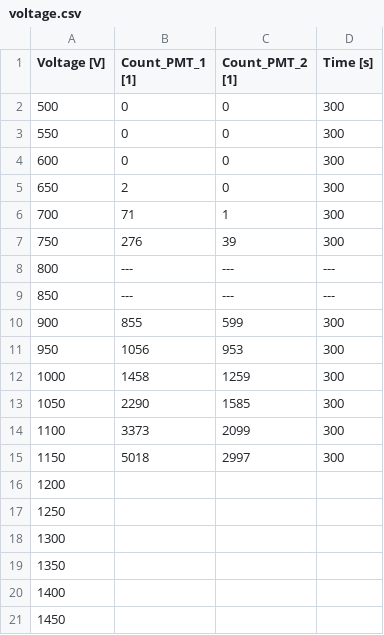
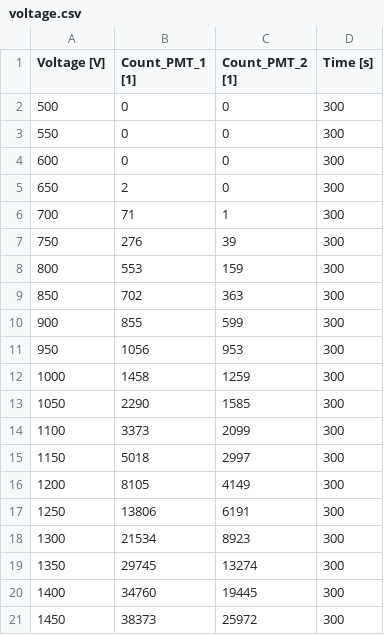
Before and after one commit to Lenni/F_Praktikum, a CSV file: data/T20/voltage.csv, drawn as a sheet; the diff names each change by its address in the sheet, - before the commit and + after, or states it on an @@ line.

Commit message:
T20 - Daten die zweite

```diff
--- a/data/T20/voltage.csv
+++ b/data/T20/voltage.csv
-B8 (Count_PMT_1 [1]): ---
+B8 (Count_PMT_1 [1]): 553
-C8 (Count_PMT_2 [1]): ---
+C8 (Count_PMT_2 [1]): 159
-D8:D9 (Time [s]): ---
+D8:D9 (Time [s]): 300
-B9 (Count_PMT_1 [1]): ---
+B9 (Count_PMT_1 [1]): 702
-C9 (Count_PMT_2 [1]): ---
+C9 (Count_PMT_2 [1]): 363
-B16 (Count_PMT_1 [1]): (empty)
+B16 (Count_PMT_1 [1]): 8105
-C16 (Count_PMT_2 [1]): (empty)
+C16 (Count_PMT_2 [1]): 4149
-D16:D21 (Time [s]): (empty)
+D16:D21 (Time [s]): 300
-B17 (Count_PMT_1 [1]): (empty)
+B17 (Count_PMT_1 [1]): 13806
-C17 (Count_PMT_2 [1]): (empty)
+C17 (Count_PMT_2 [1]): 6191
-B18 (Count_PMT_1 [1]): (empty)
+B18 (Count_PMT_1 [1]): 21534
-C18 (Count_PMT_2 [1]): (empty)
+C18 (Count_PMT_2 [1]): 8923
-B19 (Count_PMT_1 [1]): (empty)
+B19 (Count_PMT_1 [1]): 29745
-C19 (Count_PMT_2 [1]): (empty)
+C19 (Count_PMT_2 [1]): 13274
-B20 (Count_PMT_1 [1]): (empty)
+B20 (Count_PMT_1 [1]): 34760
-C20 (Count_PMT_2 [1]): (empty)
+C20 (Count_PMT_2 [1]): 19445
-B21 (Count_PMT_1 [1]): (empty)
+B21 (Count_PMT_1 [1]): 38373
-C21 (Count_PMT_2 [1]): (empty)
+C21 (Count_PMT_2 [1]): 25972
```
